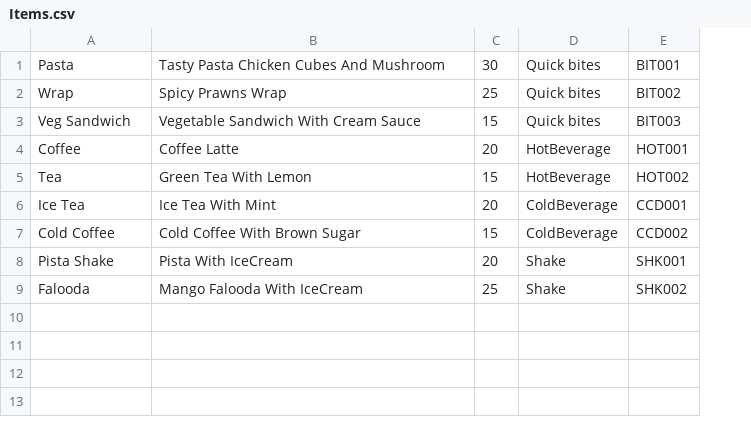
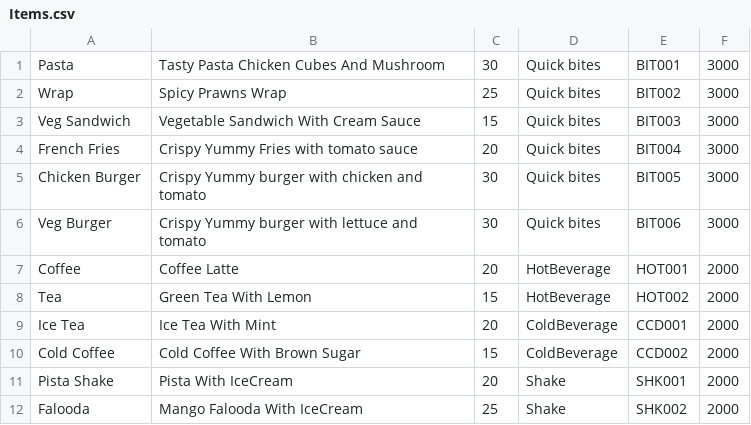
Before and after one commit to keziyamthomas/CW2_ASE, a CSV file: Items.csv, drawn as a sheet; addresses are those after the commit; the diff names each change by its address in the sheet, - before the commit and + after, or states it on an @@ line.

```diff
--- a/Items.csv
+++ b/Items.csv
+column F, rows 1-3: all 3000; rows 7-12: all 2000
+row 4: French Fries | Crispy Yummy Fries with tomato sauce | 20 | Quick bites | BIT004 | 3000
+row 5: Chicken Burger | Crispy Yummy burger with chicken and tomato | 30 | Quick bites | BIT005 | 3000
+row 6: Veg Burger | Crispy Yummy burger with lettuce and tomato | 30 | Quick bites | BIT006 | 3000
```
Also changed, not shown: 1 other file.
